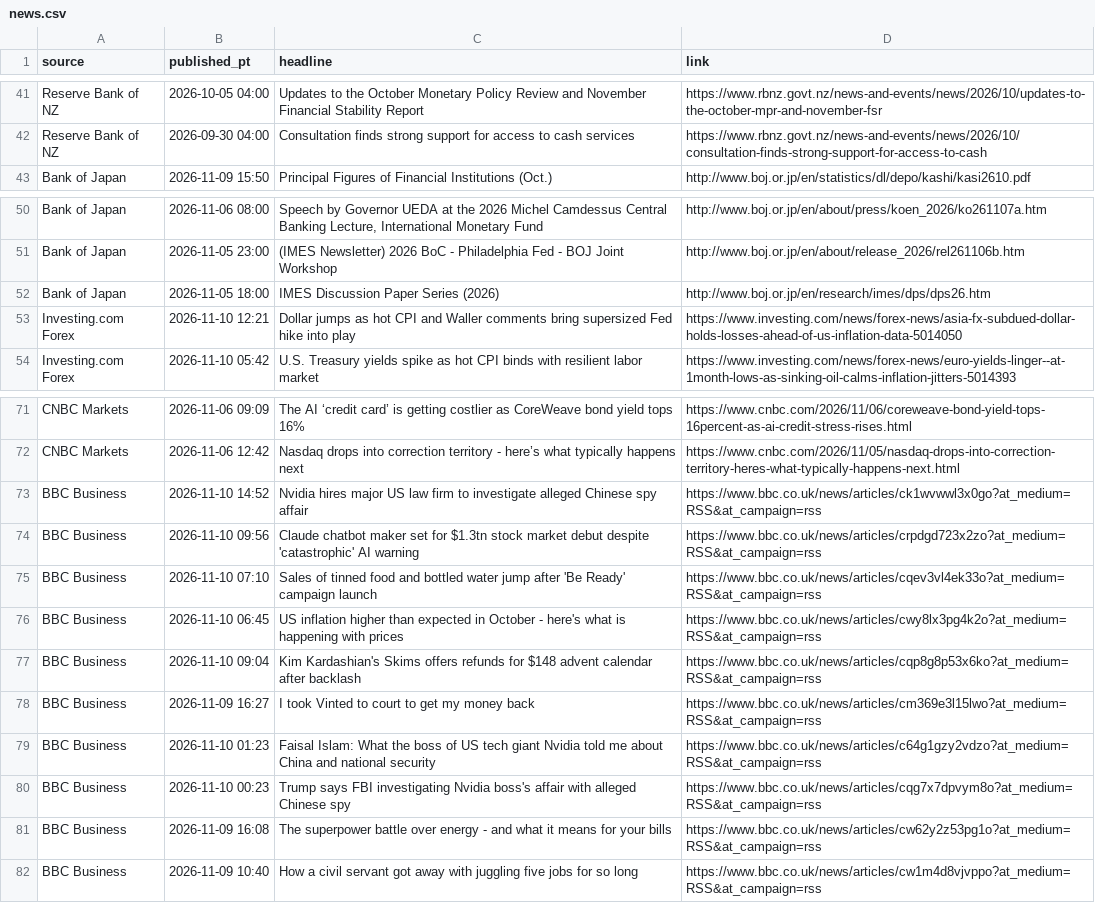
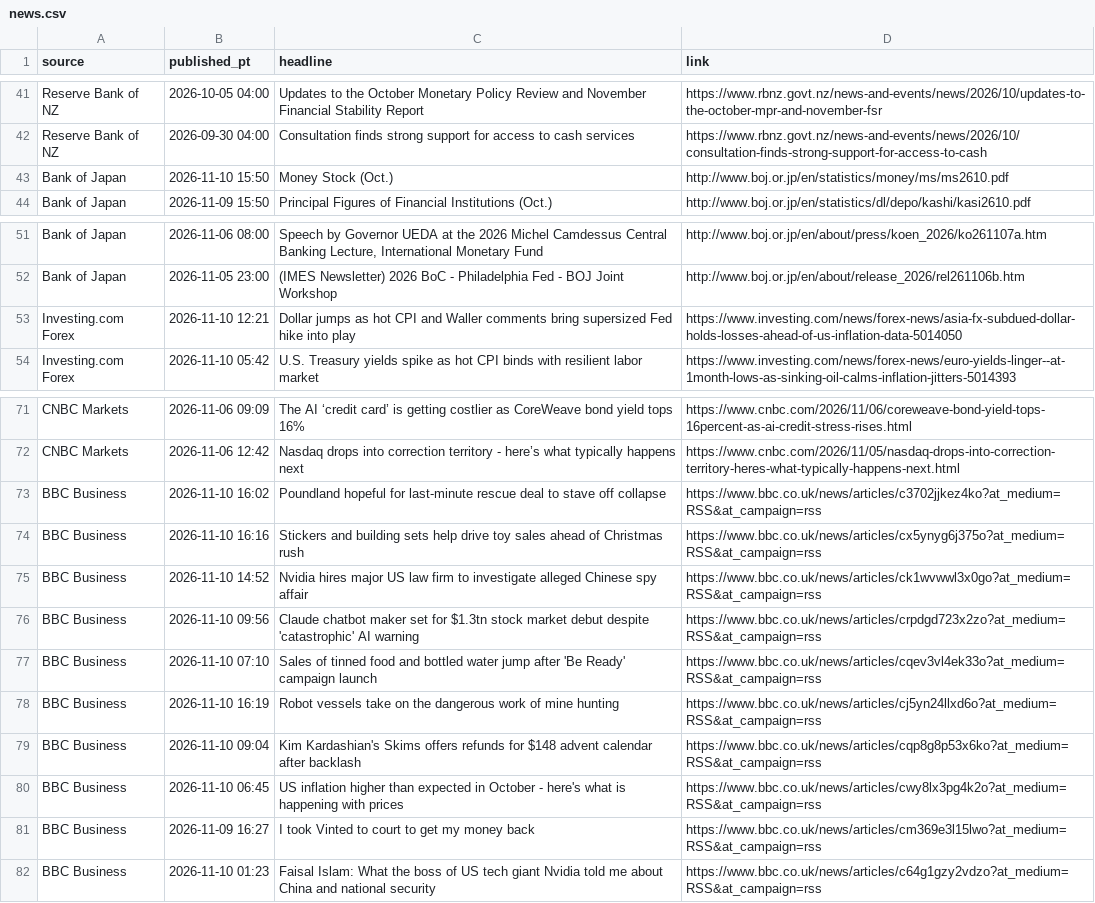
Before and after one commit to PatelNicknp/nicks-edge-dashboard, a CSV file: cache/news.csv, drawn as a sheet; only a part is shown, gaps mark what is left out.

```diff
--- a/cache/news.csv
+++ b/cache/news.csv
@@ -42,2 +42,3 @@ Reserve Bank of NZ,2026-10-05 04:00,Updates to the October Monetary Policy Revie
 Reserve Bank of NZ,2026-09-30 04:00,Consultation finds strong support for access to cash services,https://www.rbnz.govt.nz/news-and-events/news/2026/10/consultation-finds-strong-support-for-access-to-cash
+Bank of Japan,2026-11-10 15:50,Money Stock (Oct.),http://www.boj.or.jp/en/statistics/money/ms/ms2610.pdf
 Bank of Japan,2026-11-09 15:50,Principal Figures of Financial Institutions (Oct.),http://www.boj.or.jp/en/statistics/dl/depo/kashi/kasi2610.pdf
@@ -51,3 +52,2 @@ Bank of Japan,2026-11-06 08:00,"Speech by Governor UEDA at the 2026 Michel Camde
 Bank of Japan,2026-11-05 23:00,(IMES Newsletter) 2026 BoC - Philadelphia Fed - BOJ Joint Workshop,http://www.boj.or.jp/en/about/release_2026/rel261106b.htm
-Bank of Japan,2026-11-05 18:00,IMES Discussion Paper Series (2026),http://www.boj.or.jp/en/research/imes/dps/dps26.htm
 Investing.com Forex,2026-11-10 12:21,Dollar jumps as hot CPI and Waller comments bring supersized Fed hike into play,https://www.investing.com/news/forex-news/asia-fx-subdued-dollar-holds-losses-ahead-of-us-inflation-data-5014050
@@ -72,2 +72,4 @@ CNBC Markets,2026-11-06 09:09,The AI ‘credit card’ is getting costlier as Co
 CNBC Markets,2026-11-06 12:42,Nasdaq drops into correction territory - here’s what typically happens next,https://www.cnbc.com/2026/11/05/nasdaq-drops-into-correction-territory-heres-what-typically-happens-next.html
+BBC Business,2026-11-10 16:02,Poundland hopeful for last-minute rescue deal to stave off collapse,https://www.bbc.co.uk/news/articles/c3702jjkez4ko?at_medium=RSS&at_campaign=rss
+BBC Business,2026-11-10 16:16,Stickers and building sets help drive toy sales ahead of Christmas rush,https://www.bbc.co.uk/news/articles/cx5ynyg6j375o?at_medium=RSS&at_campaign=rss
 BBC Business,2026-11-10 14:52,Nvidia hires major US law firm to investigate alleged Chinese spy affair,https://www.bbc.co.uk/news/articles/ck1wvwwl3x0go?at_medium=RSS&at_campaign=rss
@@ -75,8 +77,6 @@ BBC Business,2026-11-10 09:56,Claude chatbot maker set for $1.3tn stock market d
 BBC Business,2026-11-10 07:10,Sales of tinned food and bottled water  jump after 'Be Ready' campaign launch,https://www.bbc.co.uk/news/articles/cqev3vl4ek33o?at_medium=RSS&at_campaign=rss
+BBC Business,2026-11-10 16:19,Robot vessels take on the dangerous work of mine hunting,https://www.bbc.co.uk/news/articles/cj5yn24llxd6o?at_medium=RSS&at_campaign=rss
+BBC Business,2026-11-10 09:04,Kim Kardashian's Skims offers refunds for $148 advent calendar after backlash,https://www.bbc.co.uk/news/articles/cqp8g8p53x6ko?at_medium=RSS&at_campaign=rss
 BBC Business,2026-11-10 06:45,US inflation higher than expected in October - here's what is happening with prices,https://www.bbc.co.uk/news/articles/cwy8lx3pg4k2o?at_medium=RSS&at_campaign=rss
-BBC Business,2026-11-10 09:04,Kim Kardashian's Skims offers refunds for $148 advent calendar after backlash,https://www.bbc.co.uk/news/articles/cqp8g8p53x6ko?at_medium=RSS&at_campaign=rss
 BBC Business,2026-11-09 16:27,I took Vinted to court to get my money back,https://www.bbc.co.uk/news/articles/cm369e3l15lwo?at_medium=RSS&at_campaign=rss
 BBC Business,2026-11-10 01:23,Faisal Islam: What the boss of US tech giant Nvidia told me about China and national security,https://www.bbc.co.uk/news/articles/c64g1gzy2vdzo?at_medium=RSS&at_campaign=rss
-BBC Business,2026-11-10 00:23,Trump says FBI investigating Nvidia boss's affair with alleged Chinese spy,https://www.bbc.co.uk/news/articles/cqg7x7dpvym8o?at_medium=RSS&at_campaign=rss
-BBC Business,2026-11-09 16:08,The superpower battle over energy - and what it means for your bills,https://www.bbc.co.uk/news/articles/cw62y2z53pg1o?at_medium=RSS&at_campaign=rss
-BBC Business,2026-11-09 10:40,How a civil servant got away with juggling five jobs for so long,https://www.bbc.co.uk/news/articles/cw1m4d8vjvppo?at_medium=RSS&at_campaign=rss
```
Also changed, not shown: output/ai_method_sources.csv, output/scorecard_details.csv, 26 other files.
